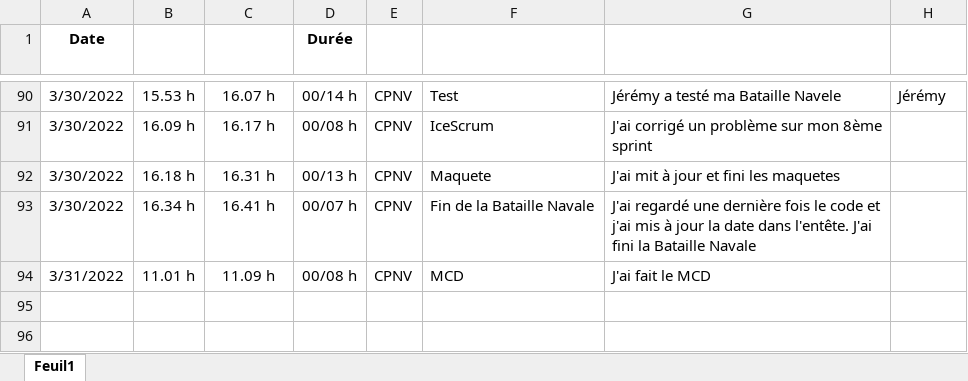
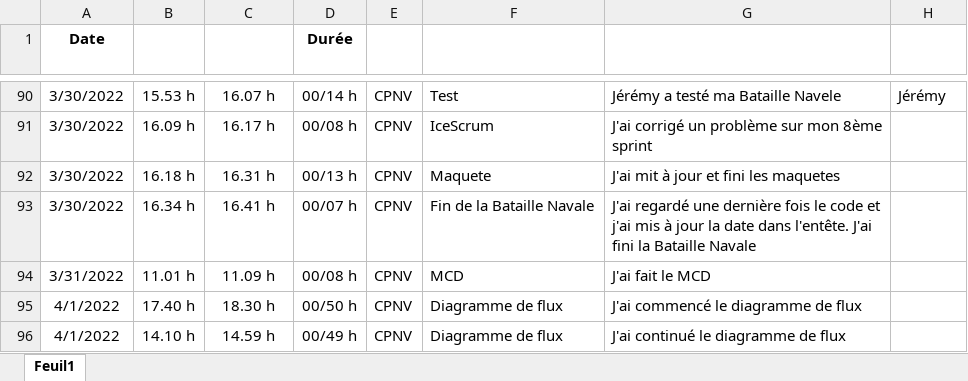
Before and after one commit to JoaoSantos129/BatailleNavale, an Excel workbook: Journaux/JournalDeTravail.xlsx, sheet Feuil1, drawn as a sheet; only a part is shown, gaps mark what is left out; values as stored, in another font and other column widths than the file's, no borders; conditional formats and table styles not drawn; the diff names each change by its address in the sheet, - before the commit and + after, or states it on an @@ line.

Commit message:
diagramme de flux début

```diff
--- a/Journaux/JournalDeTravail.xlsx (sheet Feuil1)
+++ b/Journaux/JournalDeTravail.xlsx (sheet Feuil1)
+row 95: 4/1/2022 | 17.40 h | 18.30 h | 00/50 h | CPNV | Diagramme de flux | J'ai commencé le diagramme de flux
+row 96: 4/1/2022 | 14.10 h | 14.59 h | 00/49 h | CPNV | Diagramme de flux | J'ai continué le diagramme de flux
```
Also changed, not shown: 3 other files.
